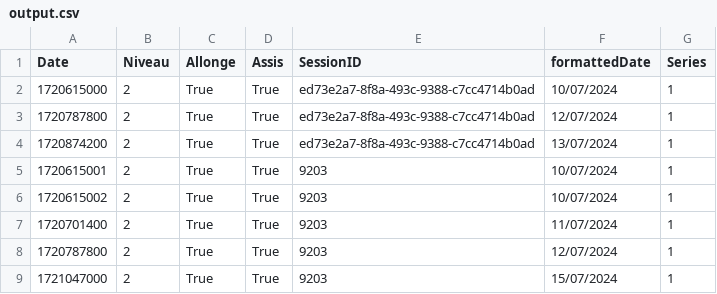
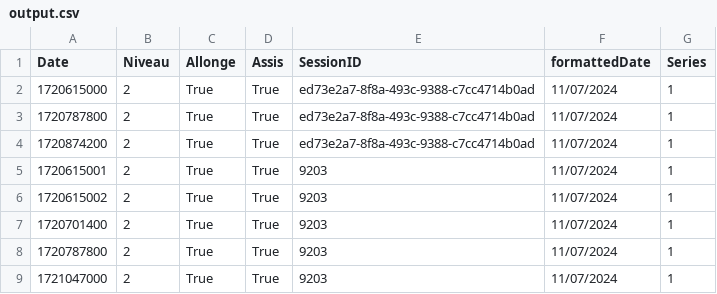
Before and after one commit to MNK-FTHR/methodo-test, a CSV file: code/output.csv, drawn as a sheet.

```diff
--- a/code/output.csv
+++ b/code/output.csv
@@ -1,9 +1,9 @@
 "Date","Niveau","Allonge","Assis","SessionID","formattedDate","Series"
-"1720615000","2","True","True","ed73e2a7-8f8a-493c-9388-c7cc4714b0ad","10/07/2024","1"
-"1720787800","2","True","True","ed73e2a7-8f8a-493c-9388-c7cc4714b0ad","12/07/2024","1"
-"1720874200","2","True","True","ed73e2a7-8f8a-493c-9388-c7cc4714b0ad","13/07/2024","1"
-"1720615001","2","True","True","9203","10/07/2024","1"
-"1720615002","2","True","True","9203","10/07/2024","1"
+"1720615000","2","True","True","ed73e2a7-8f8a-493c-9388-c7cc4714b0ad","11/07/2024","1"
+"1720787800","2","True","True","ed73e2a7-8f8a-493c-9388-c7cc4714b0ad","11/07/2024","1"
+"1720874200","2","True","True","ed73e2a7-8f8a-493c-9388-c7cc4714b0ad","11/07/2024","1"
+"1720615001","2","True","True","9203","11/07/2024","1"
+"1720615002","2","True","True","9203","11/07/2024","1"
 "1720701400","2","True","True","9203","11/07/2024","1"
-"1720787800","2","True","True","9203","12/07/2024","1"
-"1721047000","2","True","True","9203","15/07/2024","1"
+"1720787800","2","True","True","9203","11/07/2024","1"
+"1721047000","2","True","True","9203","11/07/2024","1"
```
Also changed, not shown: smallerEnregistrement.csv, 24 other files.
